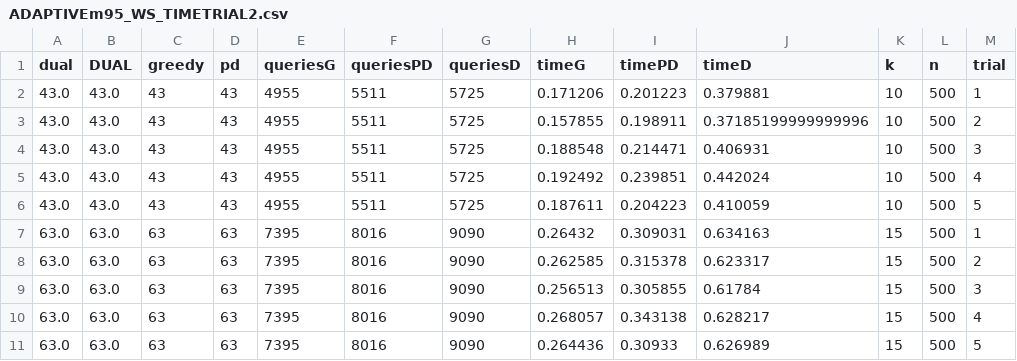
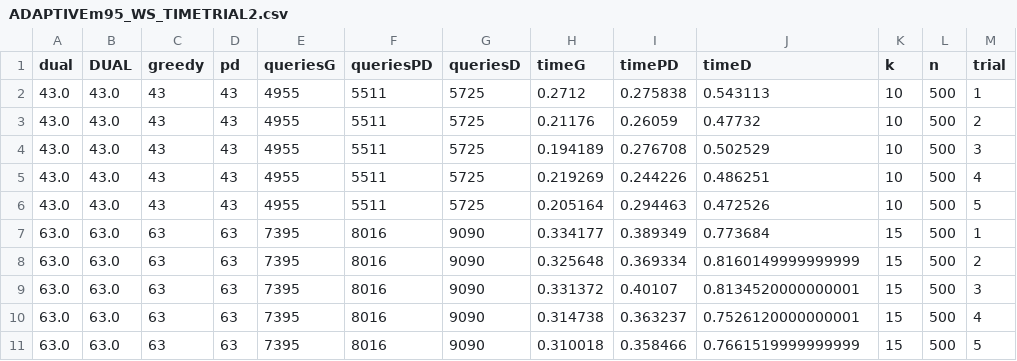
Before and after one commit to LucCote/MSM-Primal-Dual, a CSV file: experiment_results_output_data/ADAPTIVEm95_WS_TIMETRIAL2.csv, drawn as a sheet; only a part is shown; the diff covers the shown part only.

```diff
--- a/experiment_results_output_data/ADAPTIVEm95_WS_TIMETRIAL2.csv
+++ b/experiment_results_output_data/ADAPTIVEm95_WS_TIMETRIAL2.csv
@@ -1,11 +1,11 @@
 dual,DUAL,greedy,pd,queriesG,queriesPD,queriesD,timeG,timePD,timeD,k,n,trial
-43.0,43.0,43,43,4955,5511,5725,0.171206,0.201223,0.379881,10,500,1
-43.0,43.0,43,43,4955,5511,5725,0.157855,0.198911,0.37185199999999996,10,500,2
-43.0,43.0,43,43,4955,5511,5725,0.188548,0.214471,0.406931,10,500,3
-43.0,43.0,43,43,4955,5511,5725,0.192492,0.239851,0.442024,10,500,4
-43.0,43.0,43,43,4955,5511,5725,0.187611,0.204223,0.410059,10,500,5
-63.0,63.0,63,63,7395,8016,9090,0.26432,0.309031,0.634163,15,500,1
-63.0,63.0,63,63,7395,8016,9090,0.262585,0.315378,0.623317,15,500,2
-63.0,63.0,63,63,7395,8016,9090,0.256513,0.305855,0.61784,15,500,3
-63.0,63.0,63,63,7395,8016,9090,0.268057,0.343138,0.628217,15,500,4
-63.0,63.0,63,63,7395,8016,9090,0.264436,0.30933,0.626989,15,500,5
+43.0,43.0,43,43,4955,5511,5725,0.2712,0.275838,0.543113,10,500,1
+43.0,43.0,43,43,4955,5511,5725,0.21176,0.26059,0.47732,10,500,2
+43.0,43.0,43,43,4955,5511,5725,0.194189,0.276708,0.502529,10,500,3
+43.0,43.0,43,43,4955,5511,5725,0.219269,0.244226,0.486251,10,500,4
+43.0,43.0,43,43,4955,5511,5725,0.205164,0.294463,0.472526,10,500,5
+63.0,63.0,63,63,7395,8016,9090,0.334177,0.389349,0.773684,15,500,1
+63.0,63.0,63,63,7395,8016,9090,0.325648,0.369334,0.8160149999999999,15,500,2
+63.0,63.0,63,63,7395,8016,9090,0.331372,0.40107,0.8134520000000001,15,500,3
+63.0,63.0,63,63,7395,8016,9090,0.314738,0.363237,0.7526120000000001,15,500,4
+63.0,63.0,63,63,7395,8016,9090,0.310018,0.358466,0.7661519999999999,15,500,5
```
Also changed, not shown: 75 edited cells elsewhere in this file, experiment_results_output_data/ADAPTIVEm95_BA_TIMETRIAL2.csv, experiment_results_output_data/ADAPTIVEm95_CAROAD_TIMETRIAL2.csv, 5 other files.
